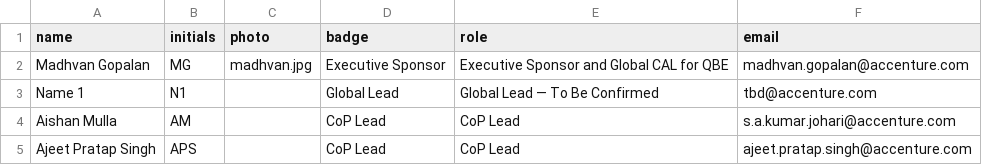
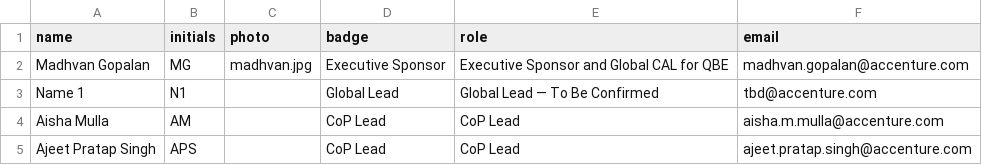
Before and after one commit to pramodh-nagaraja/community-of-practice-microsite, a CSV file: content/integration/leadership.csv, drawn as a sheet.

```diff
--- a/content/integration/leadership.csv
+++ b/content/integration/leadership.csv
@@ -3,3 +3,3 @@ Madhvan Gopalan,MG,madhvan.jpg,Executive Sponsor,Executive Sponsor and Global CA
 Name 1,N1,,Global Lead,Global Lead — To Be Confirmed,tbd@accenture.com
-Aishan Mulla,AM,,CoP Lead,CoP Lead,s.a.kumar.johari@accenture.com
+Aisha Mulla,AM,,CoP Lead,CoP Lead,aisha.m.mulla@accenture.com
 Ajeet Pratap Singh,APS,,CoP Lead,CoP Lead,ajeet.pratap.singh@accenture.com
```
Also changed, not shown: 3 other files.
